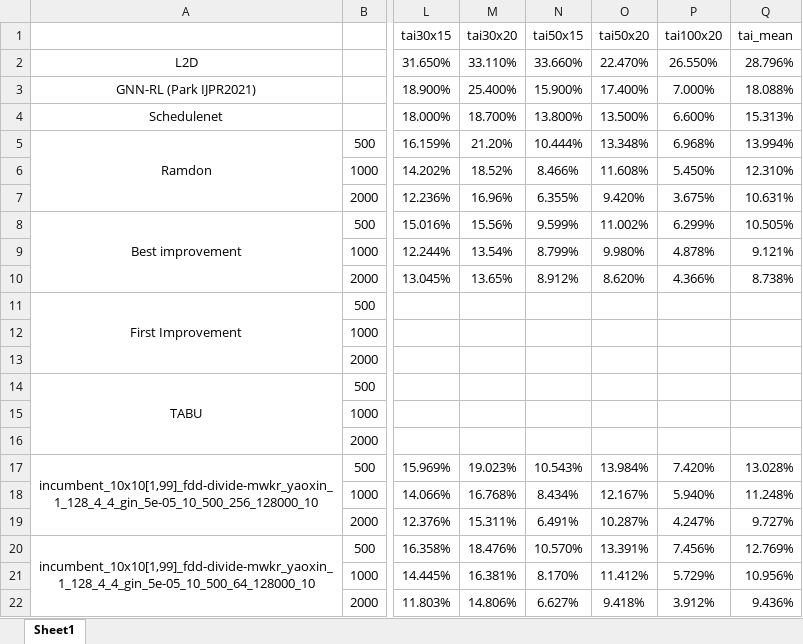
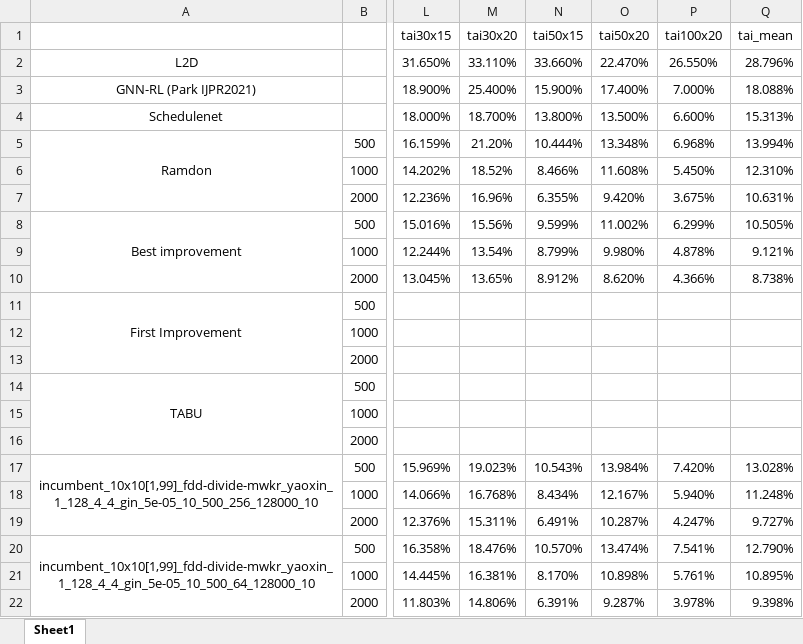
Before and after one commit to zcaicaros/L2S, an Excel workbook: test_results/tuning_log.xlsx, sheet Sheet1, drawn as a sheet; only a part is shown, gaps mark what is left out; values as stored, in another font and other column widths than the file's, no borders; the diff names each change by its address in the sheet, - before the commit and + after, or states it on an @@ line.

Commit message:
still_cant_make_test_learned.py_fully_reproducible_if_run_multiple_times

```diff
--- a/test_results/tuning_log.xlsx (sheet Sheet1)
+++ b/test_results/tuning_log.xlsx (sheet Sheet1)
-O20 (tai50x20): 13.391%
+O20 (tai50x20): 13.474%
-P20 (tai100x20): 7.456%
+P20 (tai100x20): 7.541%
-Q20 (tai_mean): 12.769%
+Q20 (tai_mean): 12.790%
-O21 (tai50x20): 11.412%
+O21 (tai50x20): 10.898%
-P21 (tai100x20): 5.729%
+P21 (tai100x20): 5.761%
-Q21 (tai_mean): 10.956%
+Q21 (tai_mean): 10.895%
-N22 (tai50x15): 6.627%
+N22 (tai50x15): 6.391%
-O22 (tai50x20): 9.418%
+O22 (tai50x20): 9.287%
-P22 (tai100x20): 3.912%
+P22 (tai100x20): 3.978%
-Q22 (tai_mean): 9.436%
+Q22 (tai_mean): 9.398%
```
Also changed, not shown: 9 other files.
